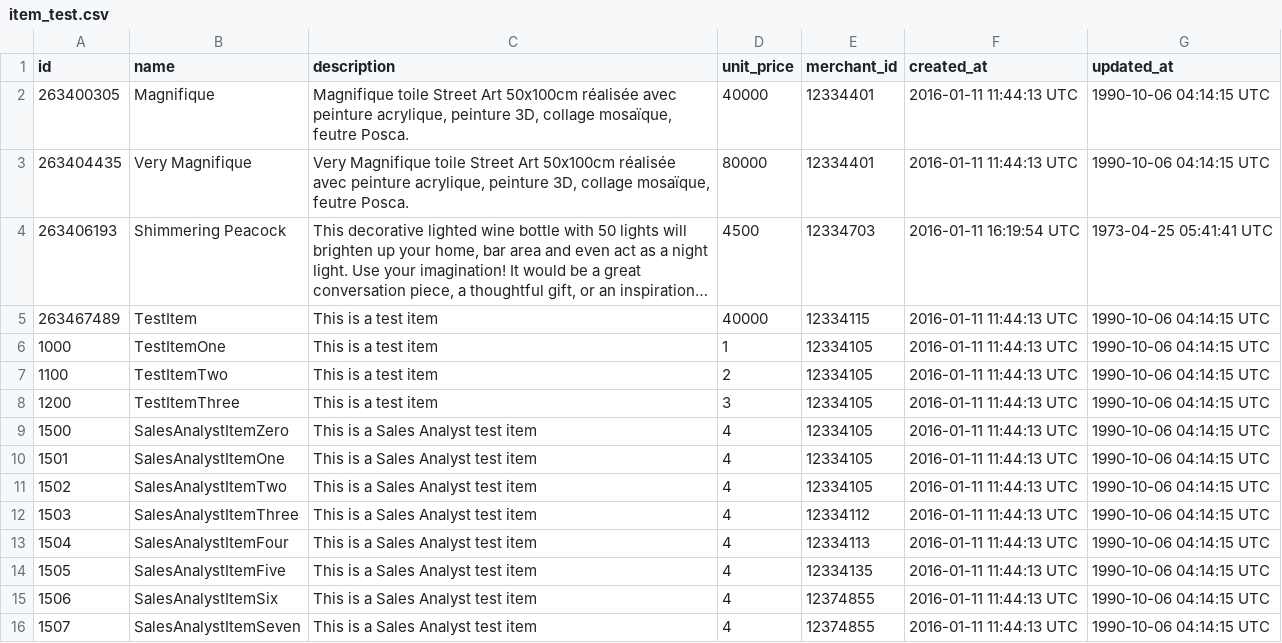
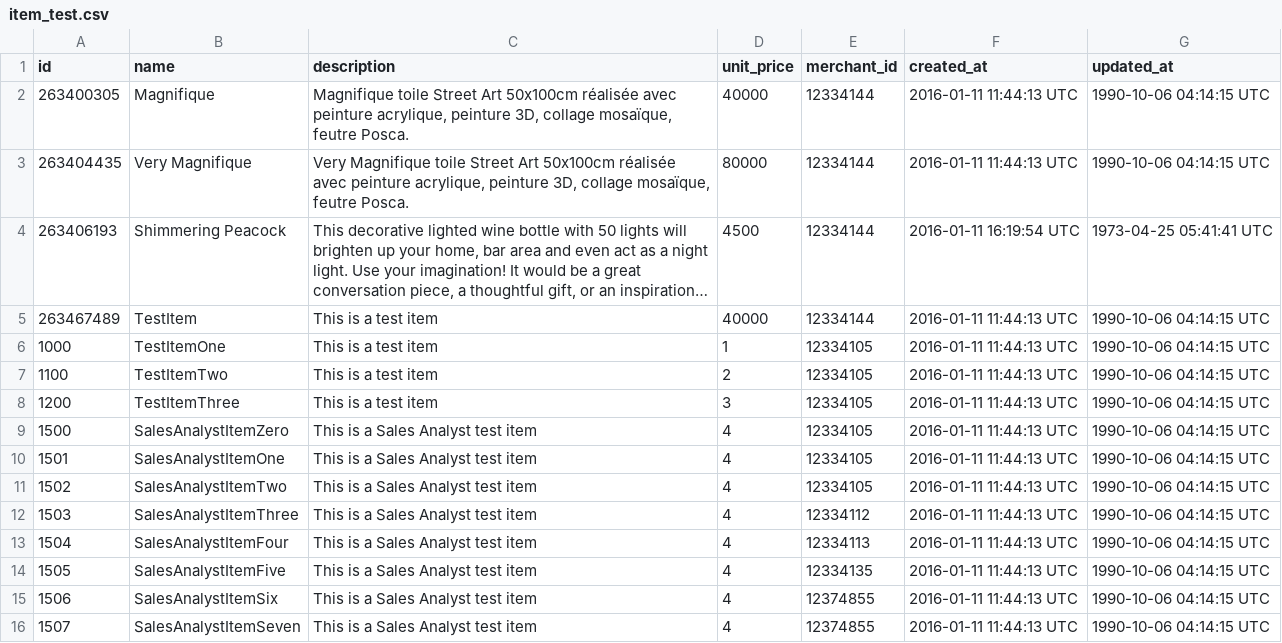
Before and after one commit to weilandia/black_thursday, a CSV file: test_data/item_test.csv, drawn as a sheet; long unchanged cells end in …; the diff names each change by its address in the sheet, - before the commit and + after, or states it on an @@ line.

```diff
--- a/test_data/item_test.csv
+++ b/test_data/item_test.csv
-E2:E3 (merchant_id): 12334401
+E2:E3 (merchant_id): 12334144
-E4 (merchant_id): 12334703
+E4 (merchant_id): 12334144
-E5 (merchant_id): 12334115
+E5 (merchant_id): 12334144
```
Also changed, not shown: 2 other files.
